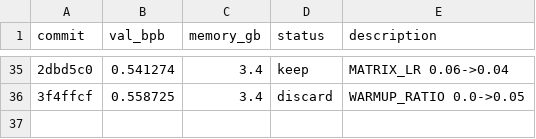
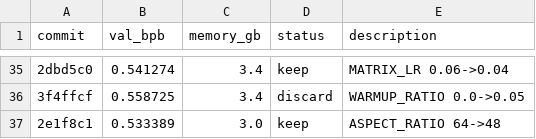
Before and after one commit to alexmorleyfinch/autoresearch-win-rtx, a TSV file: results.tsv, drawn as a sheet; only a part is shown, gaps mark what is left out; the diff names each change by its address in the sheet, - before the commit and + after, or states it on an @@ line.

```diff
--- a/results.tsv
+++ b/results.tsv
+row 37: 2e1f8c1 | 0.533389 | 3.0 | keep | ASPECT_RATIO 64->48
```
